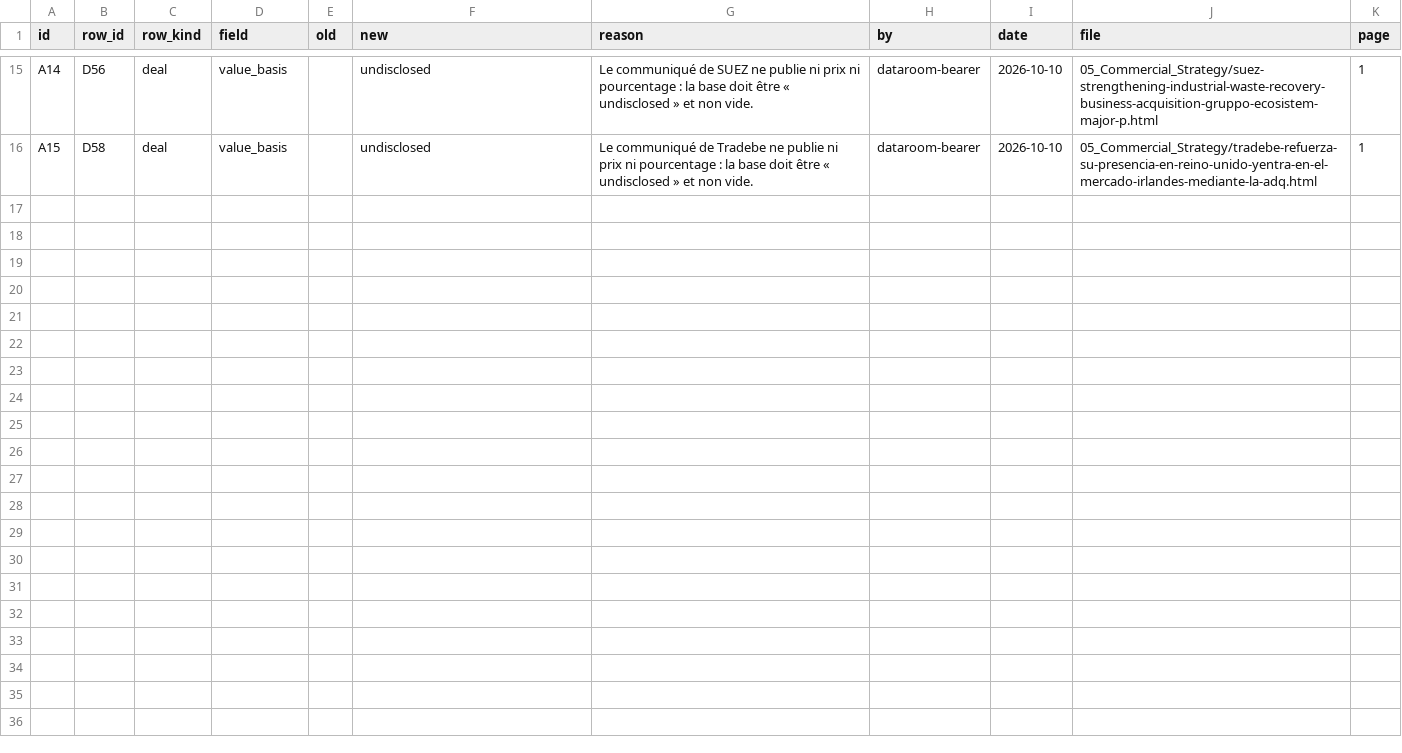
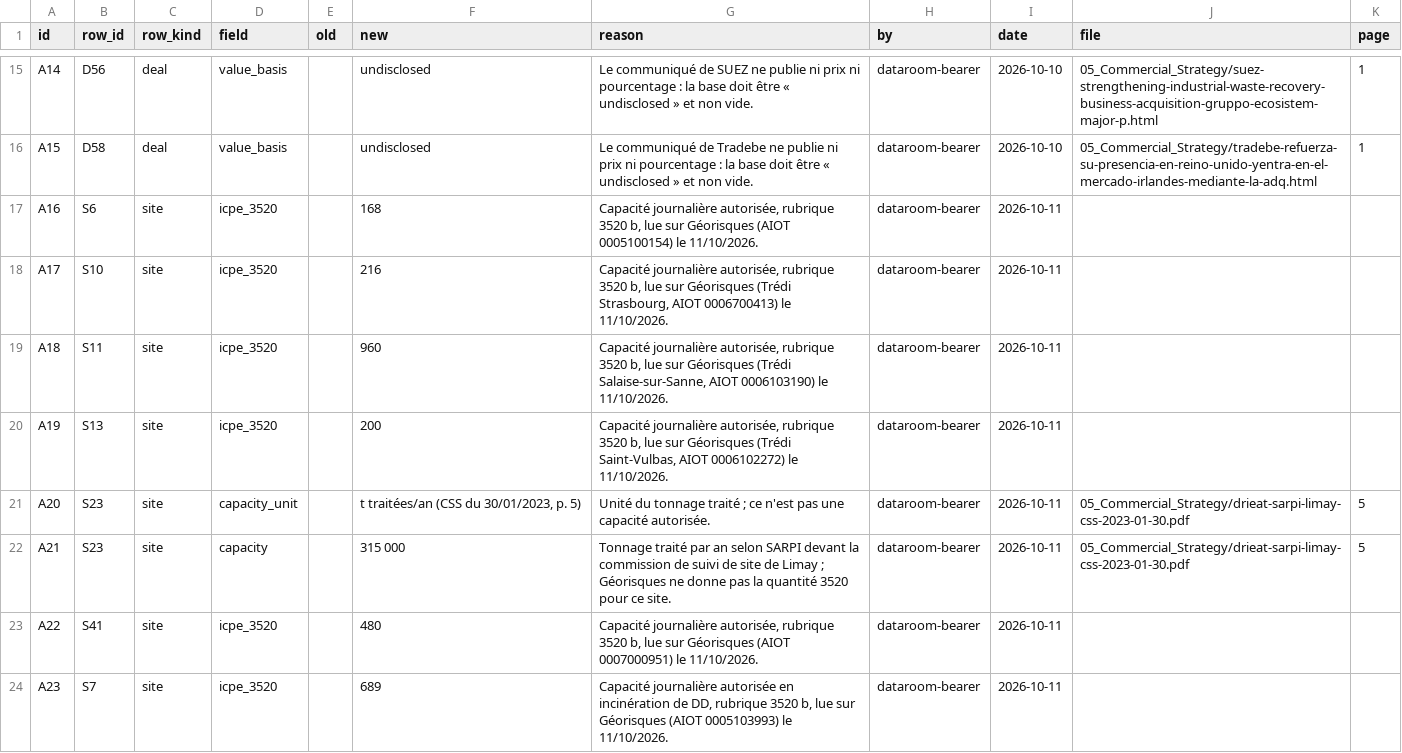
Before and after one commit to PurpleGuys/VPS-dataroom-lecture-seule-, a CSV file: 00_Admin/amendments.csv, drawn as a sheet; only a part is shown, gaps mark what is left out; the diff names each change by its address in the sheet, - before the commit and + after, or states it on an @@ line.

Commit message:
Dépôt via MCP : amendments.csv, sites.csv

```diff
--- a/00_Admin/amendments.csv
+++ b/00_Admin/amendments.csv
+row 17: A16 | S6 | site | icpe_3520 |  | 168 | Capacité journalière autorisée, rubrique 3520 b, lue sur Géorisques (AIOT 0005100154) le 11/10/2026. | dataroom-bearer | 2026-10-11
+row 18: A17 | S10 | site | icpe_3520 |  | 216 | Capacité journalière autorisée, rubrique 3520 b, lue sur Géorisques (Trédi Strasbourg, AIOT 0006700413) le 11/10/2026. | dataroom-bearer | 2026-10-11
+row 19: A18 | S11 | site | icpe_3520 |  | 960 | Capacité journalière autorisée, rubrique 3520 b, lue sur Géorisques (Trédi Salaise-sur-Sanne, AIOT 0006103190) le 11/10/2026. | dataroom-bearer | 2026-10-11
+row 20: A19 | S13 | site | icpe_3520 |  | 200 | Capacité journalière autorisée, rubrique 3520 b, lue sur Géorisques (Trédi Saint-Vulbas, AIOT 0006102272) le 11/10/2026. | dataroom-bearer | 2026-10-11
+row 21: A20 | S23 | site | capacity_unit |  | t traitées/an (CSS du 30/01/2023, p. 5) | Unité du tonnage traité ; ce n'est pas une capacité autorisée. | dataroom-bearer | 2026-10-11 | 05_Commercial_Strategy/drieat-sarpi-limay-css-2023-01-30.pdf | 5
+row 22: A21 | S23 | site | capacity |  | 315 000 | Tonnage traité par an selon SARPI devant la commission de suivi de site de Limay ; Géorisques ne donne pas la quantité 3520 pour ce site. | dataroom-bearer | 2026-10-11 | 05_Commercial_Strategy/drieat-sarpi-limay-css-2023-01-30.pdf | 5
+row 23: A22 | S41 | site | icpe_3520 |  | 480 | Capacité journalière autorisée, rubrique 3520 b, lue sur Géorisques (AIOT 0007000951) le 11/10/2026. | dataroom-bearer | 2026-10-11
+row 24: A23 | S7 | site | icpe_3520 |  | 689 | Capacité journalière autorisée en incinération de DD, rubrique 3520 b, lue sur Géorisques (AIOT 0005103993) le 11/10/2026. | dataroom-bearer | 2026-10-11
```
Also changed, not shown: 00_Admin/sites.csv.
